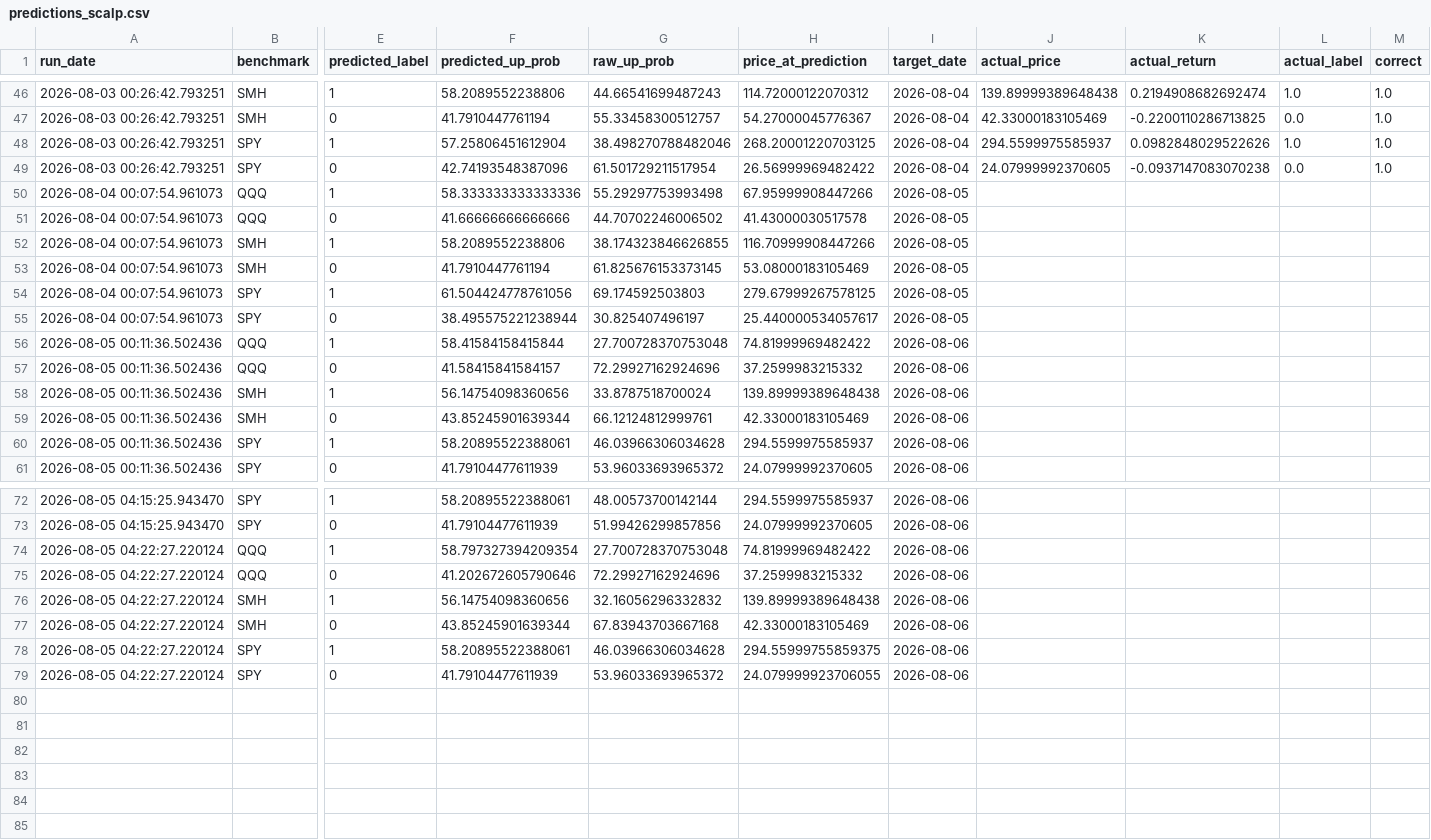
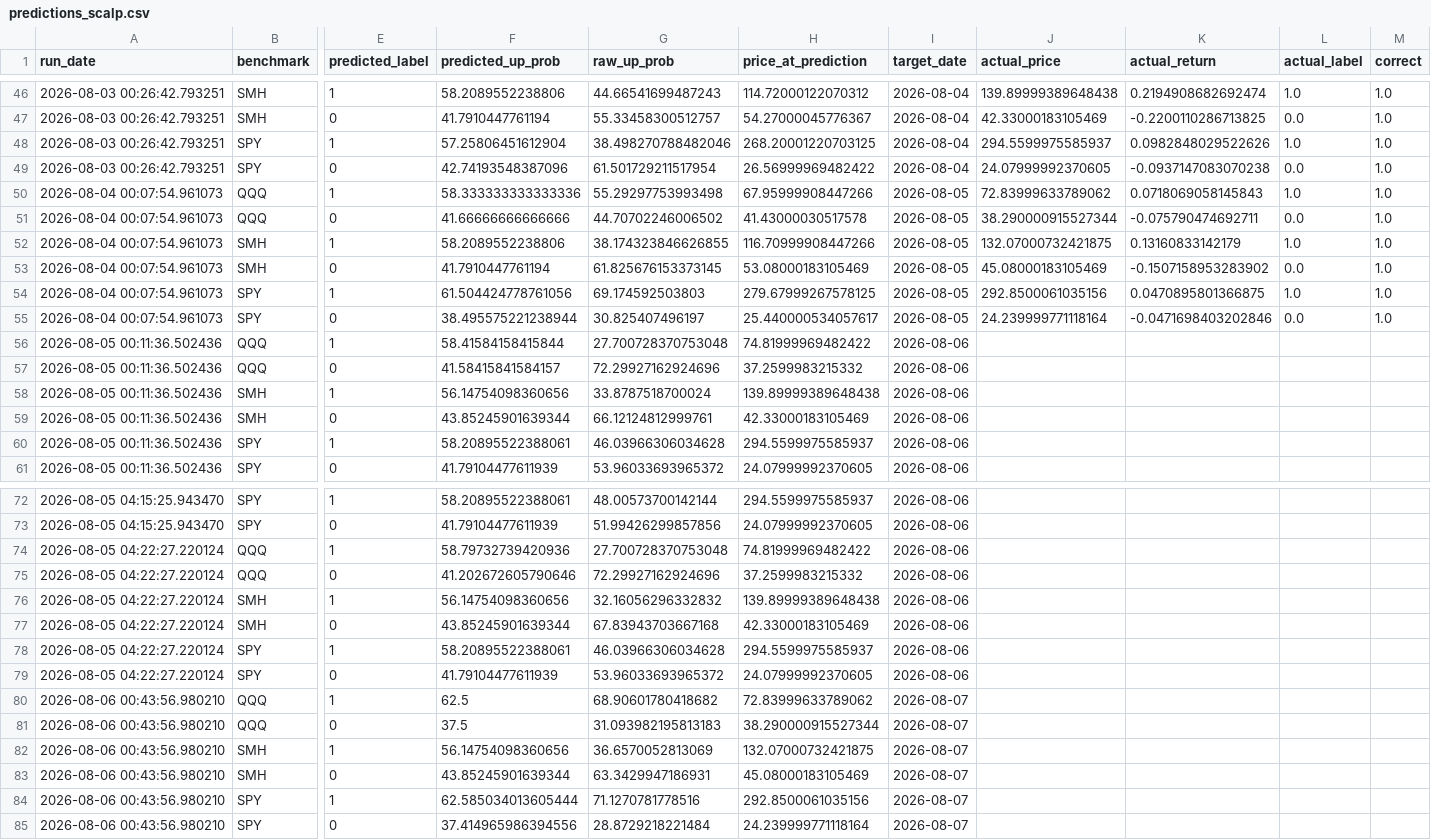
Before and after one commit to Battery2X/battery-predictor, a CSV file: logs/predictions_scalp.csv, drawn as a sheet; only a part is shown, gaps mark what is left out; rows hold the shown columns only; the diff names each change by its address in the sheet, - before the commit and + after, or states it on an @@ line.

```diff
--- a/logs/predictions_scalp.csv
+++ b/logs/predictions_scalp.csv
-J50 (actual_price): (empty)
+J50 (actual_price): 72.83999633789062
-K50 (actual_return): (empty)
+K50 (actual_return): 0.0718069058145843
-L50 (actual_label): (empty)
+L50 (actual_label): 1.0
-M50:M55 (correct): (empty)
+M50:M55 (correct): 1.0
-J51 (actual_price): (empty)
+J51 (actual_price): 38.290000915527344
-K51 (actual_return): (empty)
+K51 (actual_return): -0.075790474692711
-L51 (actual_label): (empty)
+L51 (actual_label): 0.0
-J52 (actual_price): (empty)
+J52 (actual_price): 132.07000732421875
-K52 (actual_return): (empty)
+K52 (actual_return): 0.13160833142179
-L52 (actual_label): (empty)
+L52 (actual_label): 1.0
-J53 (actual_price): (empty)
+J53 (actual_price): 45.08000183105469
-K53 (actual_return): (empty)
+K53 (actual_return): -0.1507158953283902
-L53 (actual_label): (empty)
+L53 (actual_label): 0.0
-J54 (actual_price): (empty)
+J54 (actual_price): 292.8500061035156
-K54 (actual_return): (empty)
+K54 (actual_return): 0.0470895801366875
-L54 (actual_label): (empty)
+L54 (actual_label): 1.0
-J55 (actual_price): (empty)
+J55 (actual_price): 24.239999771118164
-K55 (actual_return): (empty)
+K55 (actual_return): -0.0471698403202846
-L55 (actual_label): (empty)
+L55 (actual_label): 0.0
-F74 (predicted_up_prob): 58.797327394209354
+F74 (predicted_up_prob): 58.79732739420936
-H78 (price_at_prediction): 294.55999755859375
+H78 (price_at_prediction): 294.5599975585937
-H79 (price_at_prediction): 24.079999923706055
+H79 (price_at_prediction): 24.07999992370605
+row 80: 2026-08-06 00:43:56.980210 | QQQ | 1 | 62.5 | 68.90601780418682 | 72.83999633789062 | 2026-08-07
+row 81: 2026-08-06 00:43:56.980210 | QQQ | 0 | 37.5 | 31.093982195813183 | 38.290000915527344 | 2026-08-07
+row 82: 2026-08-06 00:43:56.980210 | SMH | 1 | 56.14754098360656 | 36.6570052813069 | 132.07000732421875 | 2026-08-07
+row 83: 2026-08-06 00:43:56.980210 | SMH | 0 | 43.85245901639344 | 63.3429947186931 | 45.08000183105469 | 2026-08-07
+row 84: 2026-08-06 00:43:56.980210 | SPY | 1 | 62.585034013605444 | 71.1270781778516 | 292.8500061035156 | 2026-08-07
+row 85: 2026-08-06 00:43:56.980210 | SPY | 0 | 37.414965986394556 | 28.8729218221484 | 24.239999771118164 | 2026-08-07
```
Also changed, not shown: logs/predictions_position.csv, logs/predictions_stock_position.csv, 3 other files.
